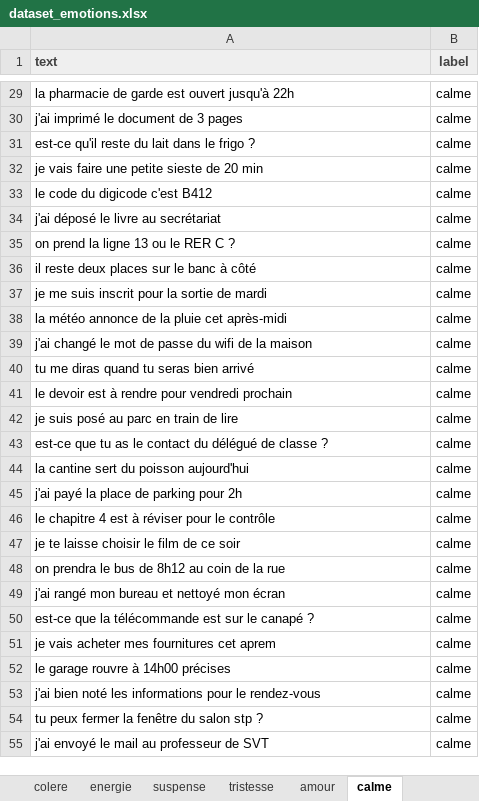
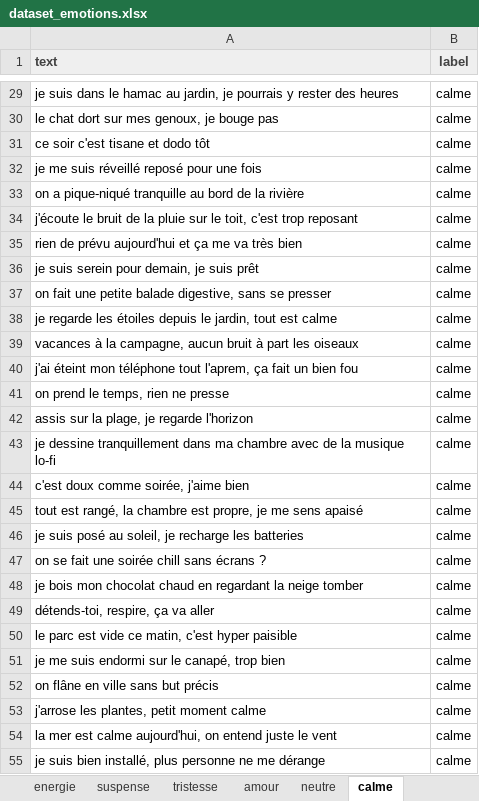
Before and after one commit to Mourad95/kotodama, an Excel workbook: data/emotions/dataset_emotions.xlsx, sheet calme, drawn as a sheet; only a part is shown, gaps mark what is left out; values as stored, in another font and other column widths than the file's, no borders; the diff covers the shown part only; the diff names each change by its address in the sheet, - before the commit and + after, or states it on an @@ line.

```diff
--- a/data/emotions/dataset_emotions.xlsx (sheet calme)
+++ b/data/emotions/dataset_emotions.xlsx (sheet calme)
+sheet tab: neutre
-A29 (text): la pharmacie de garde est ouvert jusqu'à 22h
+A29 (text): je suis dans le hamac au jardin, je pourrais y rester des heures
-A30 (text): j'ai imprimé le document de 3 pages
+A30 (text): le chat dort sur mes genoux, je bouge pas
-A31 (text): est-ce qu'il reste du lait dans le frigo ?
+A31 (text): ce soir c'est tisane et dodo tôt
-A32 (text): je vais faire une petite sieste de 20 min
+A32 (text): je me suis réveillé reposé pour une fois
-A33 (text): le code du digicode c'est B412
+A33 (text): on a pique-niqué tranquille au bord de la rivière
-A34 (text): j'ai déposé le livre au secrétariat
+A34 (text): j'écoute le bruit de la pluie sur le toit, c'est trop reposant
-A35 (text): on prend la ligne 13 ou le RER C ?
+A35 (text): rien de prévu aujourd'hui et ça me va très bien
-A36 (text): il reste deux places sur le banc à côté
+A36 (text): je suis serein pour demain, je suis prêt
-A37 (text): je me suis inscrit pour la sortie de mardi
+A37 (text): on fait une petite balade digestive, sans se presser
-A38 (text): la météo annonce de la pluie cet après-midi
+A38 (text): je regarde les étoiles depuis le jardin, tout est calme
-A39 (text): j'ai changé le mot de passe du wifi de la maison
+A39 (text): vacances à la campagne, aucun bruit à part les oiseaux
-A40 (text): tu me diras quand tu seras bien arrivé
+A40 (text): j'ai éteint mon téléphone tout l'aprem, ça fait un bien fou
-A41 (text): le devoir est à rendre pour vendredi prochain
+A41 (text): on prend le temps, rien ne presse
-A42 (text): je suis posé au parc en train de lire
+A42 (text): assis sur la plage, je regarde l'horizon
-A43 (text): est-ce que tu as le contact du délégué de classe ?
+A43 (text): je dessine tranquillement dans ma chambre avec de la musique lo-fi
-A44 (text): la cantine sert du poisson aujourd'hui
+A44 (text): c'est doux comme soirée, j'aime bien
-A45 (text): j'ai payé la place de parking pour 2h
+A45 (text): tout est rangé, la chambre est propre, je me sens apaisé
-A46 (text): le chapitre 4 est à réviser pour le contrôle
+A46 (text): je suis posé au soleil, je recharge les batteries
-A47 (text): je te laisse choisir le film de ce soir
+A47 (text): on se fait une soirée chill sans écrans ?
-A48 (text): on prendra le bus de 8h12 au coin de la rue
+A48 (text): je bois mon chocolat chaud en regardant la neige tomber
-A49 (text): j'ai rangé mon bureau et nettoyé mon écran
+A49 (text): détends-toi, respire, ça va aller
-A50 (text): est-ce que la télécommande est sur le canapé ?
+A50 (text): le parc est vide ce matin, c'est hyper paisible
-A51 (text): je vais acheter mes fournitures cet aprem
+A51 (text): je me suis endormi sur le canapé, trop bien
-A52 (text): le garage rouvre à 14h00 précises
+A52 (text): on flâne en ville sans but précis
-A53 (text): j'ai bien noté les informations pour le rendez-vous
+A53 (text): j'arrose les plantes, petit moment calme
-A54 (text): tu peux fermer la fenêtre du salon stp ?
+A54 (text): la mer est calme aujourd'hui, on entend juste le vent
-A55 (text): j'ai envoyé le mail au professeur de SVT
+A55 (text): je suis bien installé, plus personne ne me dérange
```
Also changed, not shown: 73 edited cells elsewhere in this sheet, sheet Tous_les_messages, 35 other files.
